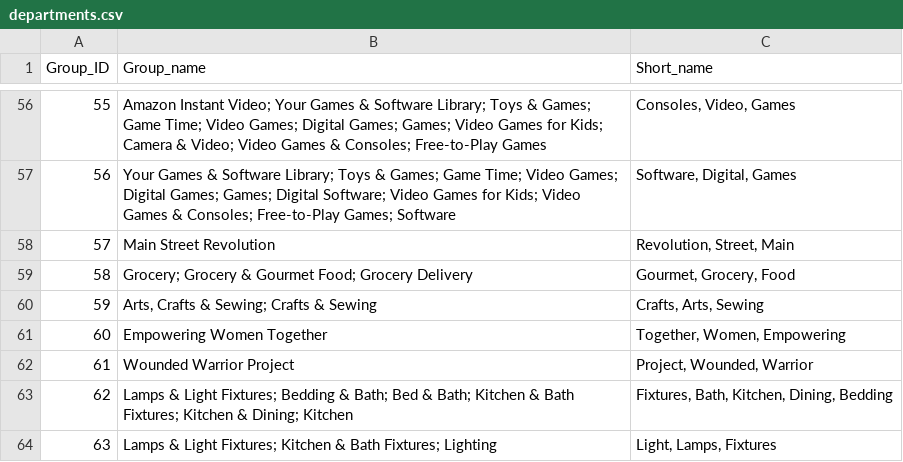
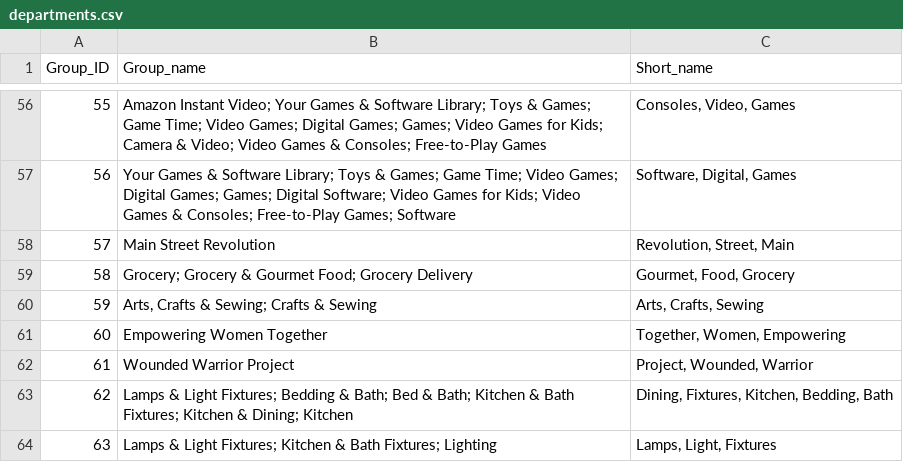
Before and after one commit to lifelonglearner127/tmtext, a CSV file: sample_output/departments.csv, drawn as a sheet; only a part is shown, gaps mark what is left out; the diff covers the shown part only.

```diff
--- a/sample_output/departments.csv
+++ b/sample_output/departments.csv
@@ -58,7 +58,7 @@ Group_ID,Group_name,Short_name
 57,Main Street Revolution,"Revolution, Street, Main"
-58,Grocery; Grocery & Gourmet Food; Grocery Delivery,"Gourmet, Grocery, Food"
-59,"Arts, Crafts & Sewing; Crafts & Sewing","Crafts, Arts, Sewing"
+58,Grocery; Grocery & Gourmet Food; Grocery Delivery,"Gourmet, Food, Grocery"
+59,"Arts, Crafts & Sewing; Crafts & Sewing","Arts, Crafts, Sewing"
 60,Empowering Women Together,"Together, Women, Empowering"
 61,Wounded Warrior Project,"Project, Wounded, Warrior"
-62,Lamps & Light Fixtures; Bedding & Bath; Bed & Bath; Kitchen & Bath Fixtures; Kitchen & Dining; Kitchen,"Fixtures, Bath, Kitchen, Dining, Bedding"
-63,Lamps & Light Fixtures; Kitchen & Bath Fixtures; Lighting,"Light, Lamps, Fixtures"
+62,Lamps & Light Fixtures; Bedding & Bath; Bed & Bath; Kitchen & Bath Fixtures; Kitchen & Dining; Kitchen,"Dining, Fixtures, Kitchen, Bedding, Bath"
+63,Lamps & Light Fixtures; Kitchen & Bath Fixtures; Lighting,"Lamps, Light, Fixtures"
```
Also changed, not shown: 31 edited cells elsewhere in this file, sample_output/departments_and_members.csv, 3 other files.
